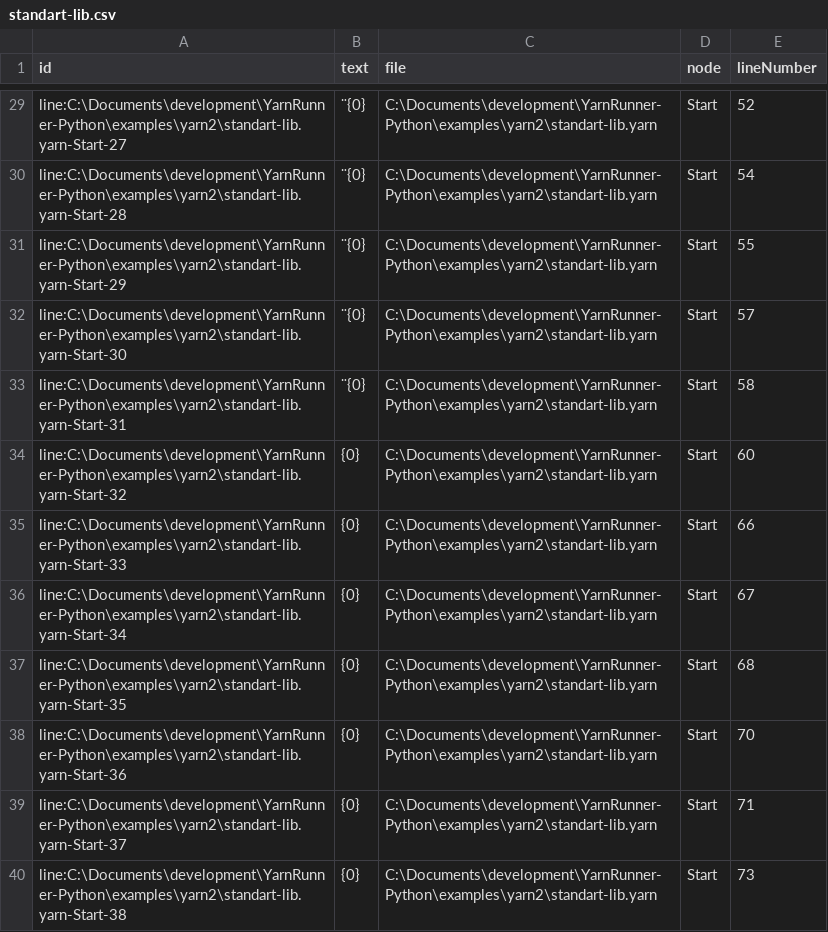
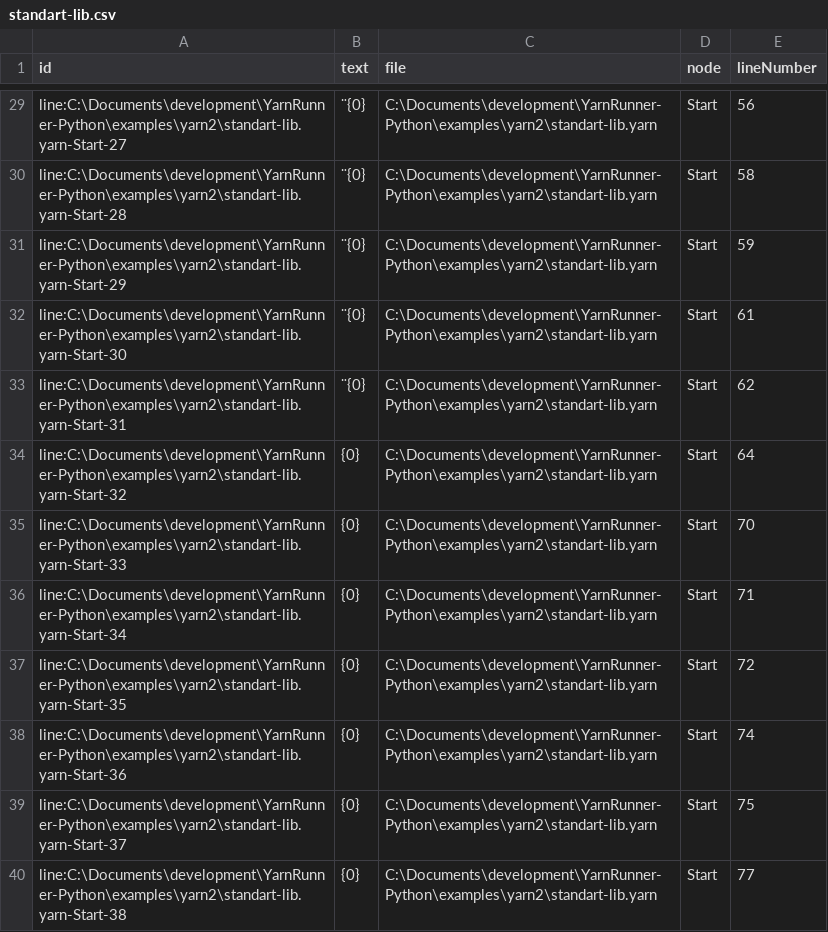
Before and after one commit to relaypro-open/YarnRunner-Python, a CSV file: examples/yarn2/standart-lib.csv, drawn as a sheet; only a part is shown, gaps mark what is left out; the diff covers the shown part only; the diff names each change by its address in the sheet, - before the commit and + after, or states it on an @@ line.

```diff
--- a/examples/yarn2/standart-lib.csv
+++ b/examples/yarn2/standart-lib.csv
-E29 (lineNumber): 52
+E29 (lineNumber): 56
-E30 (lineNumber): 54
+E30 (lineNumber): 58
-E31 (lineNumber): 55
+E31 (lineNumber): 59
-E32 (lineNumber): 57
+E32 (lineNumber): 61
-E33 (lineNumber): 58
+E33 (lineNumber): 62
-E34 (lineNumber): 60
+E34 (lineNumber): 64
-E35 (lineNumber): 66
+E35 (lineNumber): 70
-E36 (lineNumber): 67
+E36 (lineNumber): 71
-E37 (lineNumber): 68
+E37 (lineNumber): 72
-E38 (lineNumber): 70
+E38 (lineNumber): 74
-E39 (lineNumber): 71
+E39 (lineNumber): 75
-E40 (lineNumber): 73
+E40 (lineNumber): 77
```
Also changed, not shown: 27 edited cells elsewhere in this file, 4 other files.
